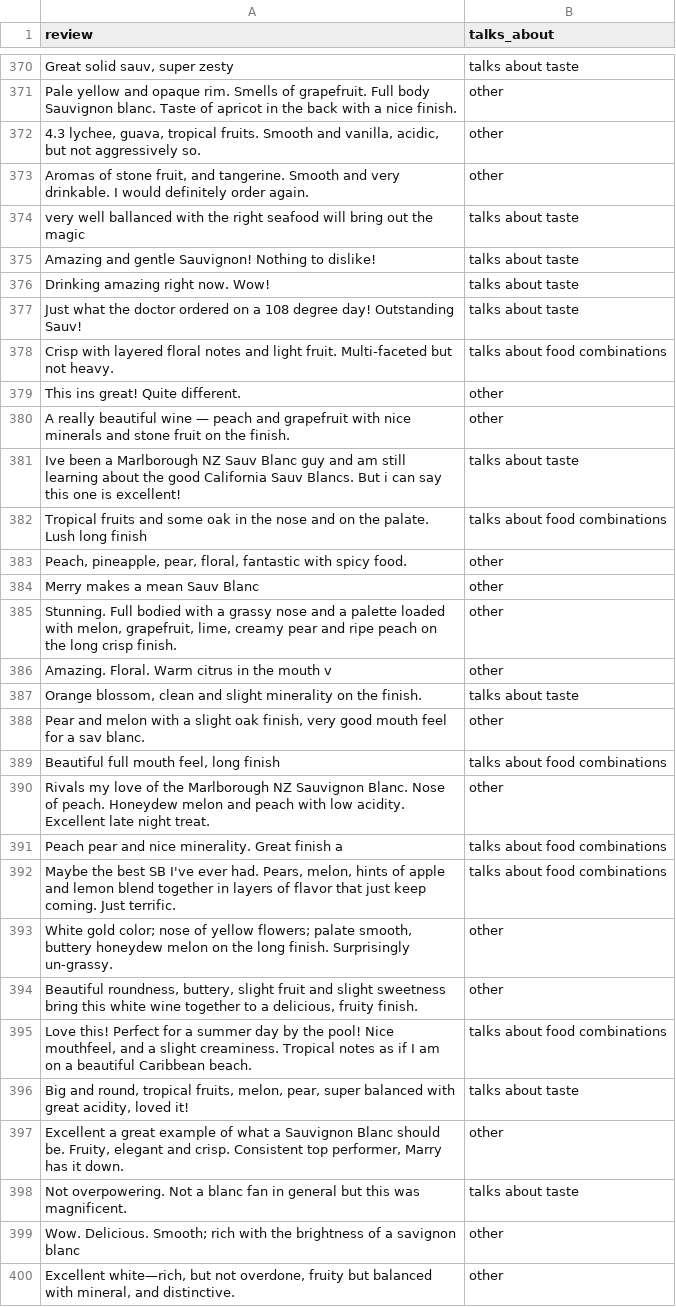
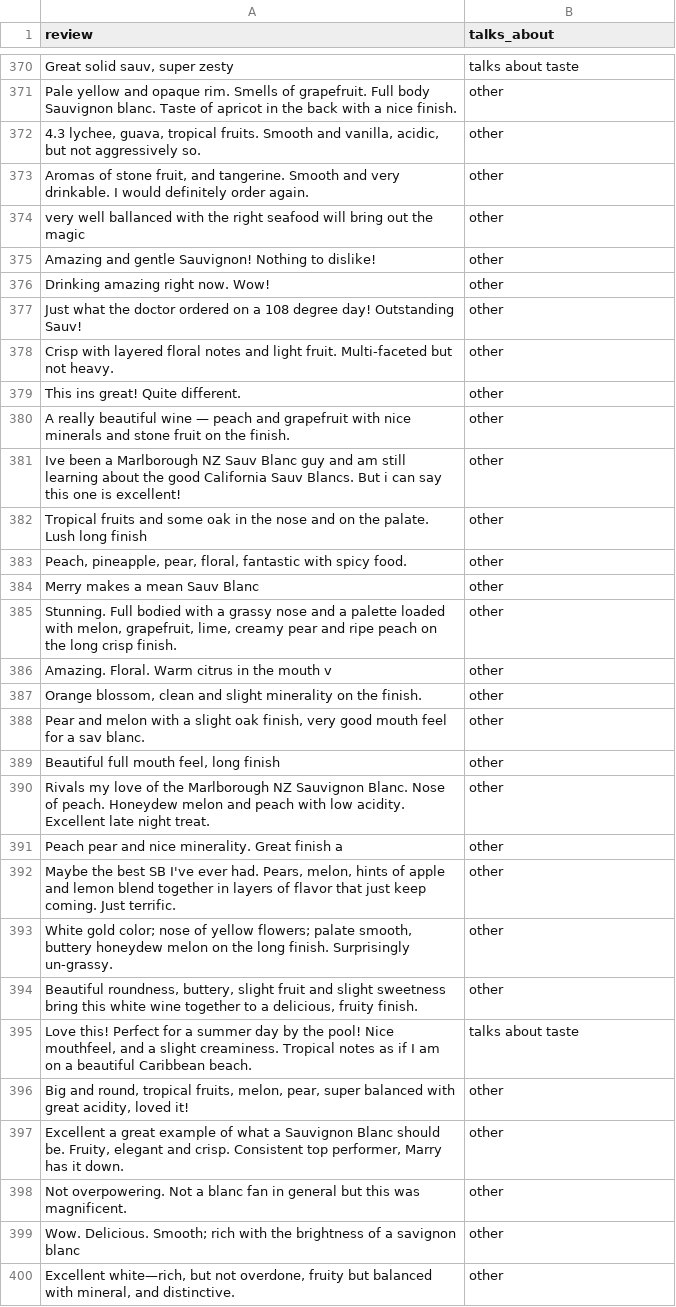
Before and after one commit to Nipu456/PyDataGroupProject, a CSV file: classified_wine_reviews.csv, drawn as a sheet; only a part is shown, gaps mark what is left out; the diff covers the shown part only.

```diff
--- a/classified_wine_reviews.csv
+++ b/classified_wine_reviews.csv
@@ -515,11 +515,11 @@ Pale yellow and opaque rim. Smells of grapefruit. Full body Sauvignon blanc. Tas
 "Aromas of stone fruit, and tangerine. Smooth and very drinkable. I would definitely order again. ",other
-very well ballanced with the right seafood will bring out the magic,talks about taste
-Amazing and gentle Sauvignon! Nothing to dislike!,talks about taste
-Drinking amazing right now. Wow! ,talks about taste
-Just what the doctor ordered on a 108 degree day!  Outstanding Sauv!,talks about taste
-Crisp with layered floral notes and light fruit. Multi-faceted but not heavy.,talks about food combinations
+very well ballanced with the right seafood will bring out the magic,other
+Amazing and gentle Sauvignon! Nothing to dislike!,other
+Drinking amazing right now. Wow! ,other
+Just what the doctor ordered on a 108 degree day!  Outstanding Sauv!,other
+Crisp with layered floral notes and light fruit. Multi-faceted but not heavy.,other
 This ins great! Quite different. ,other
 A really beautiful wine — peach and grapefruit with nice minerals and stone fruit on the finish. ,other
-Ive been a Marlborough NZ Sauv Blanc guy and am still learning about the good California Sauv Blancs.  But i can say this one is excellent!,talks about taste
-Tropical fruits and some oak in the nose and on the palate. Lush long finish,talks about food combinations
+Ive been a Marlborough NZ Sauv Blanc guy and am still learning about the good California Sauv Blancs.  But i can say this one is excellent!,other
+Tropical fruits and some oak in the nose and on the palate. Lush long finish,other
 "Peach, pineapple, pear, floral, fantastic with spicy food.",other
@@ -528,14 +528,14 @@ Merry makes a mean Sauv Blanc,other
 Amazing. Floral. Warm citrus in the mouth v,other
-"Orange blossom, clean and slight minerality on the finish.",talks about taste
+"Orange blossom, clean and slight minerality on the finish.",other
 "Pear and melon with a slight oak finish, very good mouth feel for a sav blanc.",other
-"Beautiful full mouth feel, long finish",talks about food combinations
+"Beautiful full mouth feel, long finish",other
 Rivals my love of the Marlborough NZ Sauvignon Blanc. Nose of peach. Honeydew melon and peach with low acidity. Excellent late night treat.,other
-Peach pear and nice minerality. Great finish a,talks about food combinations
-"Maybe the best SB I've ever had. Pears, melon, hints of apple and lemon blend together in layers of flavor that just keep coming. Just terrific.",talks about food combinations
+Peach pear and nice minerality. Great finish a,other
+"Maybe the best SB I've ever had. Pears, melon, hints of apple and lemon blend together in layers of flavor that just keep coming. Just terrific.",other
 "White gold color; nose of yellow flowers; palate smooth, buttery honeydew melon on the long finish. Surprisingly un-grassy.  ",other
 "Beautiful roundness, buttery, slight fruit and slight sweetness bring this white wine together to a delicious, fruity finish.",other
-"Love this! Perfect for a summer day by the pool! Nice mouthfeel, and a slight creaminess.  Tropical notes as if I am on a beautiful Caribbean beach.",talks about food combinations
-"Big and round, tropical fruits, melon, pear, super balanced with great acidity, loved it!",talks about taste
+"Love this! Perfect for a summer day by the pool! Nice mouthfeel, and a slight creaminess.  Tropical notes as if I am on a beautiful Caribbean beach.",talks about taste
+"Big and round, tropical fruits, melon, pear, super balanced with great acidity, loved it!",other
 "Excellent a great example of what a Sauvignon Blanc should be. Fruity, elegant and crisp. Consistent top performer, Marry has it down. ",other
-Not overpowering. Not a blanc fan in general but this was magnificent. ,talks about taste
+Not overpowering. Not a blanc fan in general but this was magnificent. ,other
 Wow. Delicious. Smooth; rich with the brightness of a savignon blanc,other
```
Also changed, not shown: 136 edited cells elsewhere in this file, 1 other file.
